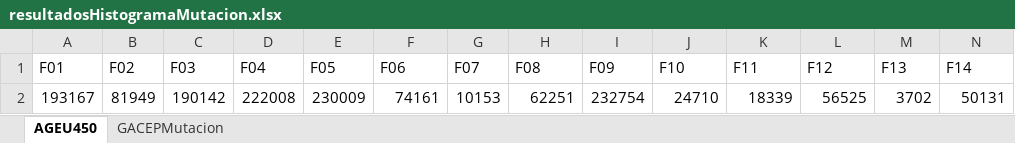
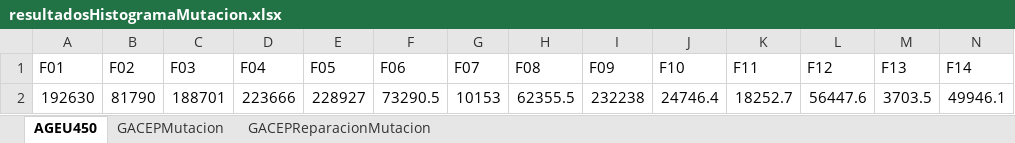
Before and after one commit to Itrilor/TFG, an Excel workbook: Subresultados/resultadosHistogramaMutacion.xlsx, sheet AGEU450, drawn as a sheet; only a part is shown; values as stored, in another font and other column widths than the file's, no borders; removed rows and columns are numbered as before the commit, all else as after; rows hold the shown columns only; the diff names each change by its address in the sheet, - before the commit and + after, or states it on an @@ line.

```diff
--- a/Subresultados/resultadosHistogramaMutacion.xlsx (sheet AGEU450)
+++ b/Subresultados/resultadosHistogramaMutacion.xlsx (sheet AGEU450)
+sheet tab: GACEPReparacionMutacion
-row 2: 193167 | 81949 | 190142 | 222008 | 230009 | 74161 | 10153 | 62251 | 232754 | 24710 | 18339 | 56525 | 3702 | 50131
+row 2: 192630 | 81790 | 188701 | 223666 | 228927 | 73290.5 | 10153 | 62355.5 | 232238 | 24746.4 | 18252.7 | 56447.6 | 3703.5 | 49946.1
```
Also changed, not shown: 15 other files.
